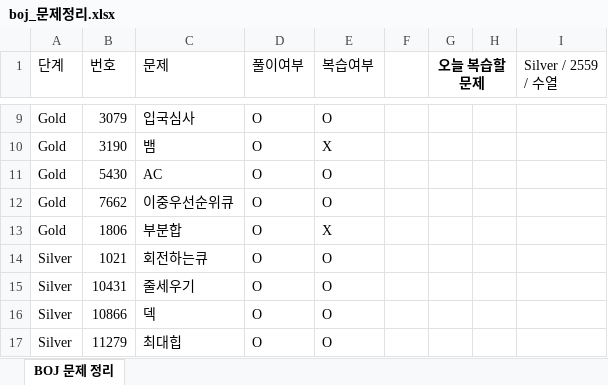
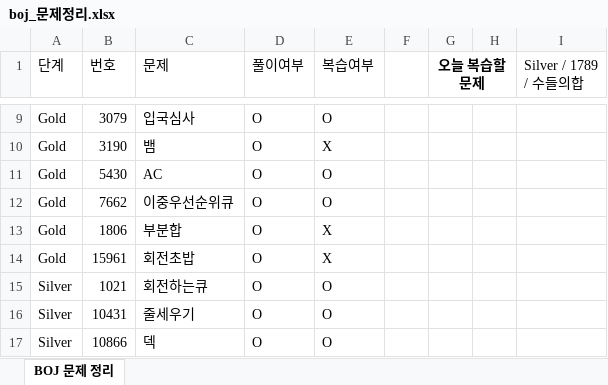
Before and after one commit to Jojep03/Study-Coding-Test, an Excel workbook: BOJ/boj_문제정리.xlsx, sheet BOJ 문제 정리, drawn as a sheet; only a part is shown, gaps mark what is left out; the shorter side is filled out with more unchanged rows; values as stored, in another font and other column widths than the file's, no borders; the diff names each change by its address in the sheet, - before the commit and + after, or states it on an @@ line.

Commit message:
BOJ15961_회전초밥

```diff
--- a/BOJ/boj_문제정리.xlsx (sheet BOJ 문제 정리)
+++ b/BOJ/boj_문제정리.xlsx (sheet BOJ 문제 정리)
-I1: Silver / 2559 / 수열
+I1: Silver / 1789 / 수들의합
+row 14: Gold | 15961 | 회전초밥 | O | X
```
Also changed, not shown: 2 other files.
